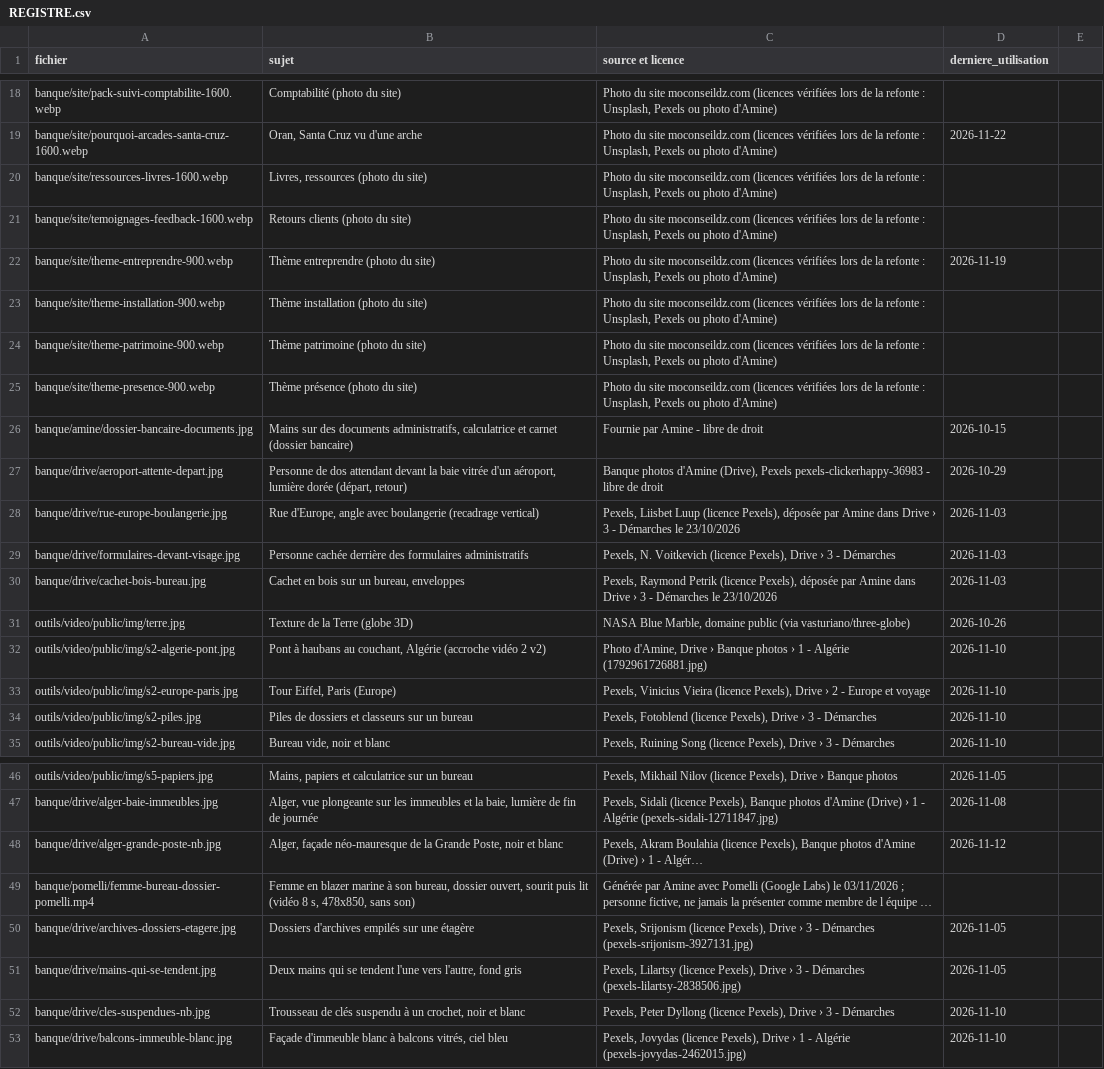
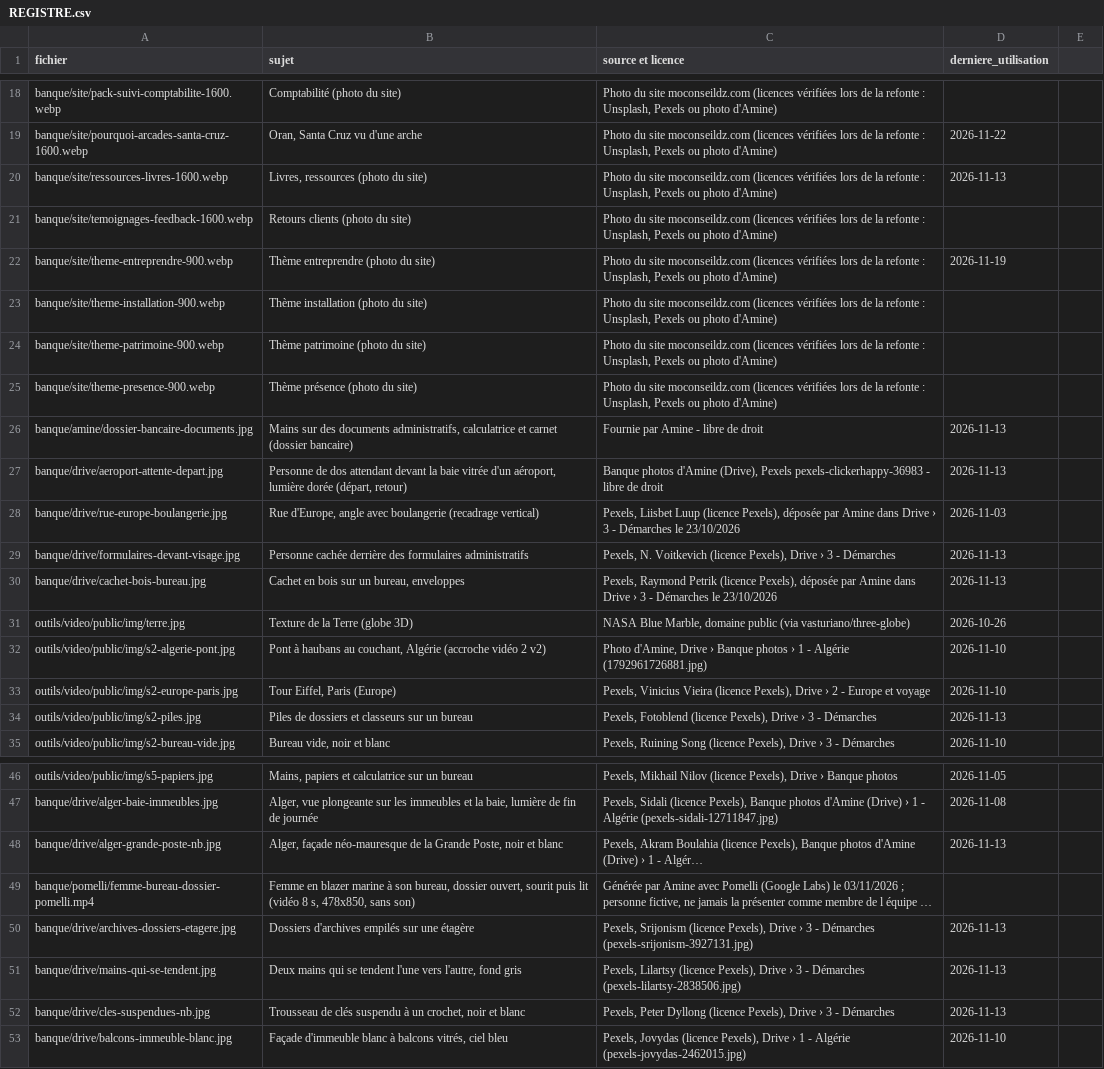
Before and after one commit to merabamine-glitch/moconseil-medias, a CSV file: banque/REGISTRE.csv, drawn as a sheet; only a part is shown, gaps mark what is left out; long unchanged cells end in …; the diff names each change by its address in the sheet, - before the commit and + after, or states it on an @@ line.

```diff
--- a/banque/REGISTRE.csv
+++ b/banque/REGISTRE.csv
-D20 (derniere_utilisation): (empty)
+D20 (derniere_utilisation): 2026-11-13
-D26 (derniere_utilisation): 2026-10-15
+D26 (derniere_utilisation): 2026-11-13
-D27 (derniere_utilisation): 2026-10-29
+D27 (derniere_utilisation): 2026-11-13
-D29:D30 (derniere_utilisation): 2026-11-03
+D29:D30 (derniere_utilisation): 2026-11-13
-D34 (derniere_utilisation): 2026-11-10
+D34 (derniere_utilisation): 2026-11-13
-D48 (derniere_utilisation): 2026-11-12
+D48 (derniere_utilisation): 2026-11-13
-D50:D51 (derniere_utilisation): 2026-11-05
+D50:D51 (derniere_utilisation): 2026-11-13
-D52 (derniere_utilisation): 2026-11-10
+D52 (derniere_utilisation): 2026-11-13
```
